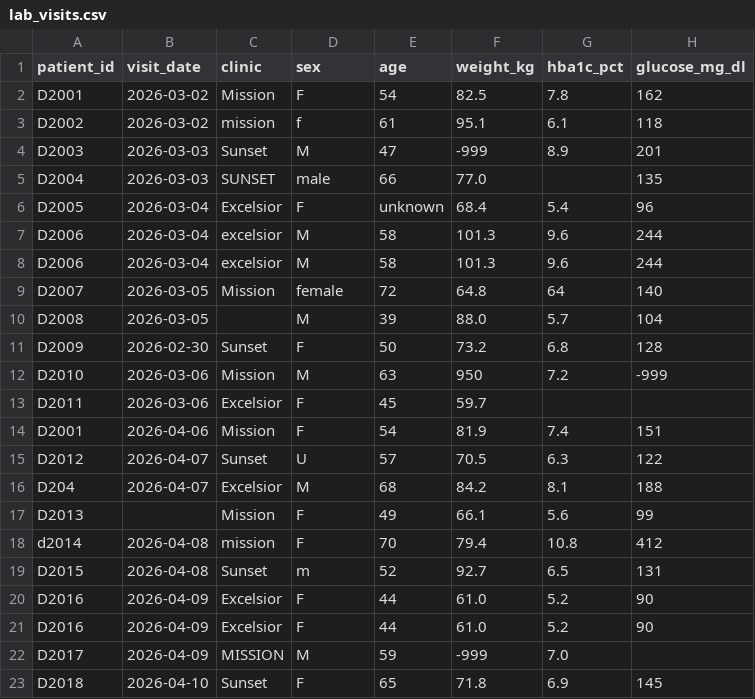
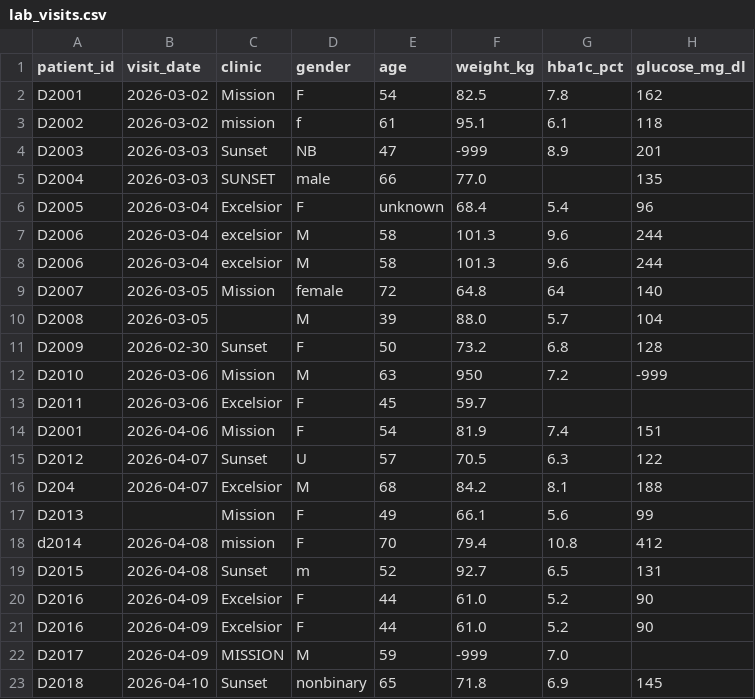
Before and after one commit to christopherseaman/datasci_217, a CSV file: 05/assignment/data/lab_visits.csv, drawn as a sheet.

```diff
--- a/05/assignment/data/lab_visits.csv
+++ b/05/assignment/data/lab_visits.csv
@@ -1,5 +1,5 @@
-patient_id,visit_date,clinic,sex,age,weight_kg,hba1c_pct,glucose_mg_dl
+patient_id,visit_date,clinic,gender,age,weight_kg,hba1c_pct,glucose_mg_dl
 D2001,2026-03-02,Mission,F,54,82.5,7.8,162
 D2002,2026-03-02,mission ,f,61,95.1,6.1,118
-D2003,2026-03-03,Sunset,M,47,-999,8.9,201
+D2003,2026-03-03,Sunset,NB,47,-999,8.9,201
 D2004,2026-03-03,SUNSET,male,66,77.0,,135
@@ -22,2 +22,2 @@ D2016,2026-04-09,Excelsior,F,44,61.0,5.2,90
 D2017,2026-04-09,MISSION,M,59,-999,7.0,
-D2018,2026-04-10,Sunset,F,65,71.8,6.9,145
+D2018,2026-04-10,Sunset,nonbinary,65,71.8,6.9,145
```
Also changed, not shown: 06/assignment/data/patients.csv, 06/assignment/data/visits_north.csv, 30 other files.
